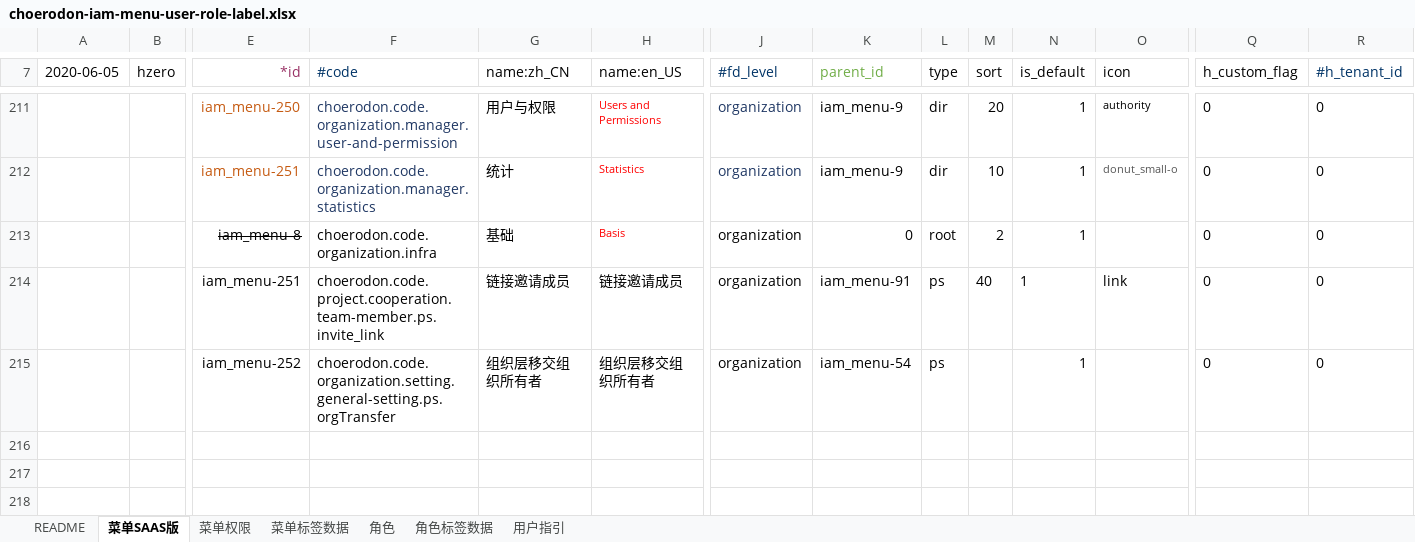
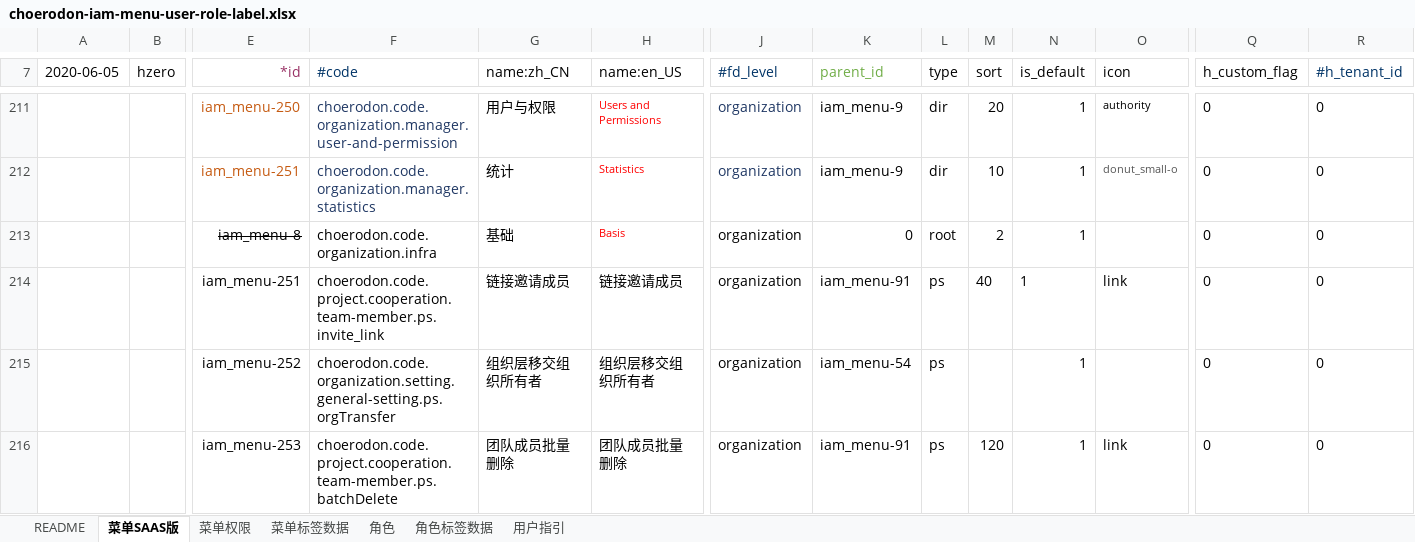
Before and after one commit to open-hand/choerodon-iam, an Excel workbook: src/main/resources/script/db/init-data/hzero_platform/hzero_platform/choerodon-iam-menu-user-role-label.xlsx, sheet 菜单SAAS版, drawn as a sheet; only a part is shown, gaps mark what is left out; values as stored, in another font and other column widths than the file's, no borders; rows hold the shown columns only; the diff names each change by its address in the sheet, - before the commit and + after, or states it on an @@ line.

Commit message:
[FIX]修改权限集

```diff
--- a/src/main/resources/script/db/init-data/hzero_platform/hzero_platform/choerodon-iam-menu-user-role-label.xlsx (sheet 菜单SAAS版)
+++ b/src/main/resources/script/db/init-data/hzero_platform/hzero_platform/choerodon-iam-menu-user-role-label.xlsx (sheet 菜单SAAS版)
+row 216:  |  | iam_menu-253 | choerodon.code.project.cooperation.team-member.ps.batchDelete | 团队成员批量删除 | 团队成员批量删除 | organization | iam_menu-91 | ps | 120 | 1 | link | 0 | 0
```
Also changed, not shown: sheet 角色, sheet 菜单权限.
